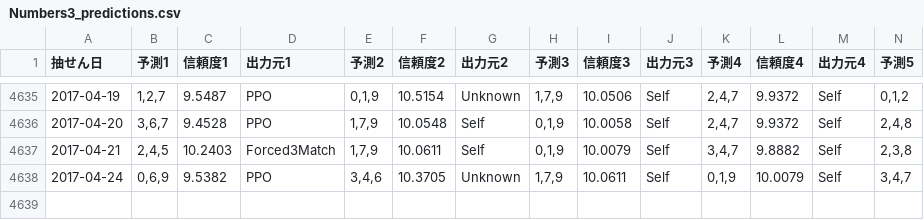
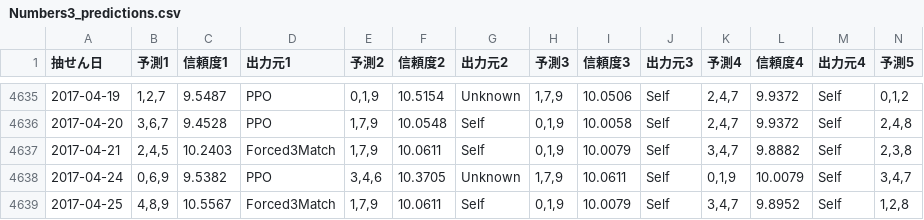
Before and after one commit to Joker7822/num3_v3, a CSV file: Numbers3_predictions.csv, drawn as a sheet; only a part is shown, gaps mark what is left out; rows hold the shown columns only; the diff names each change by its address in the sheet, - before the commit and + after, or states it on an @@ line.

```diff
--- a/Numbers3_predictions.csv
+++ b/Numbers3_predictions.csv
+row 4639: 2017-04-25 | 4,8,9 | 10.5567 | Forced3Match | 1,7,9 | 10.0611 | Self | 0,1,9 | 10.0079 | Self | 3,4,7 | 9.8952 | Self | 1,2,8
```
